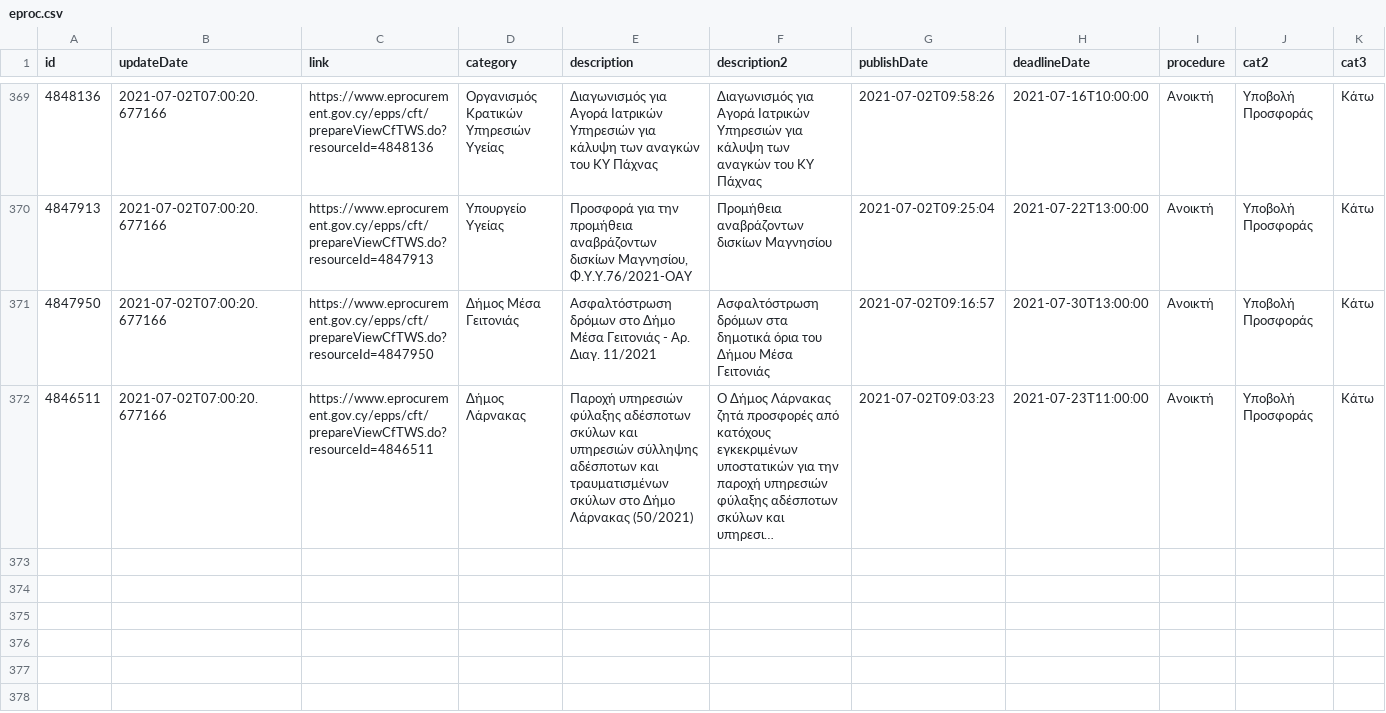
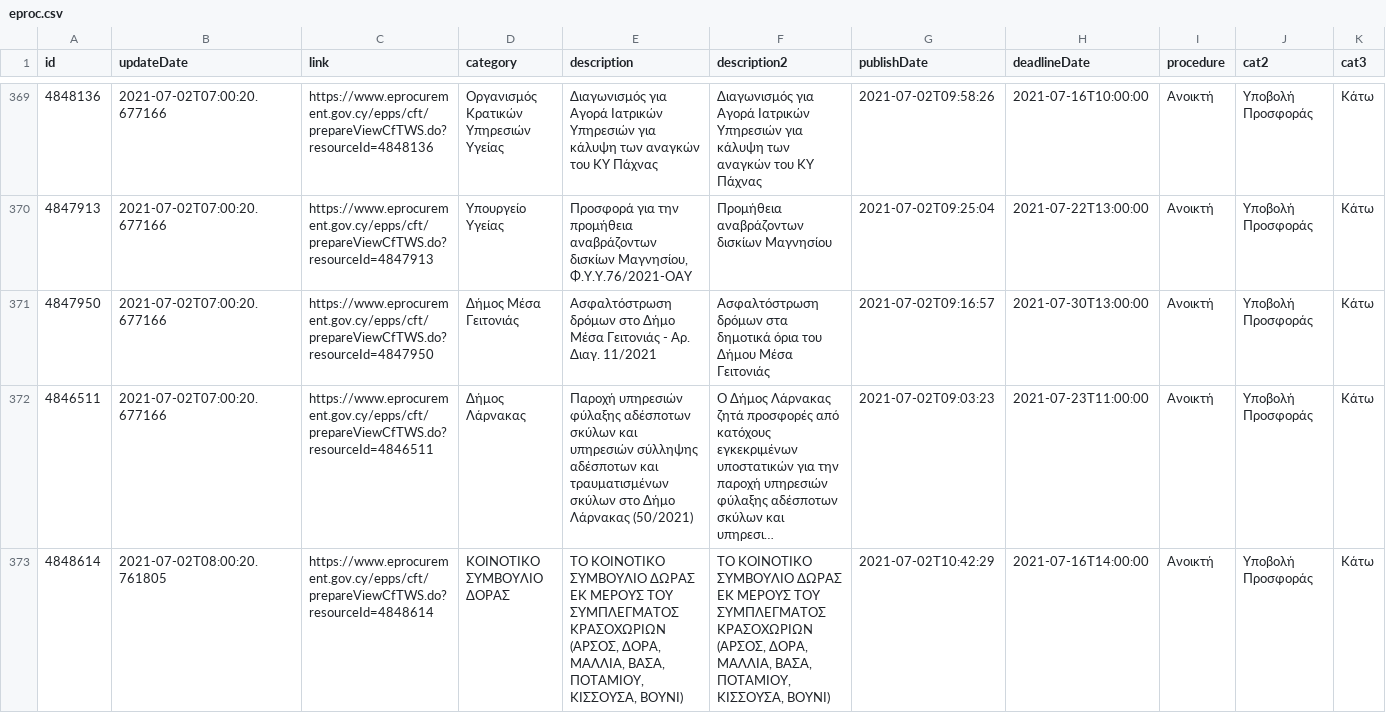
Before and after one commit to kapiosk/eprocurement, a CSV file: eproc.csv, drawn as a sheet; only a part is shown, gaps mark what is left out; long unchanged cells end in …; rows hold the shown columns only; the diff covers the shown part only; the diff names each change by its address in the sheet, - before the commit and + after, or states it on an @@ line.

Commit message:
bot

```diff
--- a/eproc.csv
+++ b/eproc.csv
+row 373: 4848614 | 2021-07-02T08:00:20.761805 | https://www.eprocurement.gov.cy/epps/cft/prepareViewCfTWS.do?resourceId=4848614 | ΚΟΙΝΟΤΙΚΟ ΣΥΜΒΟΥΛΙΟ ΔΟΡΑΣ | ΤΟ ΚΟΙΝΟΤΙΚΟ ΣΥΜΒΟΥΛΙΟ ΔΩΡΑΣ ΕΚ ΜΕΡΟΥΣ ΤΟΥ ΣΥΜΠΛΕΓΜΑΤΟΣ ΚΡΑΣΟΧΩΡΙΩΝ (ΑΡΣΟΣ, ΔΟΡΑ, ΜΑΛΛΙΑ, ΒΑΣΑ, ΠΟΤΑΜΙΟΥ, ΚΙΣΣΟΥΣΑ, ΒΟΥΝΙ) | ΤΟ ΚΟΙΝΟΤΙΚΟ ΣΥΜΒΟΥΛΙΟ ΔΩΡΑΣ ΕΚ ΜΕΡΟΥΣ ΤΟΥ ΣΥΜΠΛΕΓΜΑΤΟΣ ΚΡΑΣΟΧΩΡΙΩΝ (ΑΡΣΟΣ, ΔΟΡΑ, ΜΑΛΛΙΑ, ΒΑΣΑ, ΠΟΤΑΜΙΟΥ, ΚΙΣΣΟΥΣΑ, ΒΟΥΝΙ) | 2021-07-02T10:42:29 | 2021-07-16T14:00:00 | Ανοικτή | Υποβολή Προσφοράς | Κάτω
```
Also changed, not shown: 1 added row elsewhere in this file.
